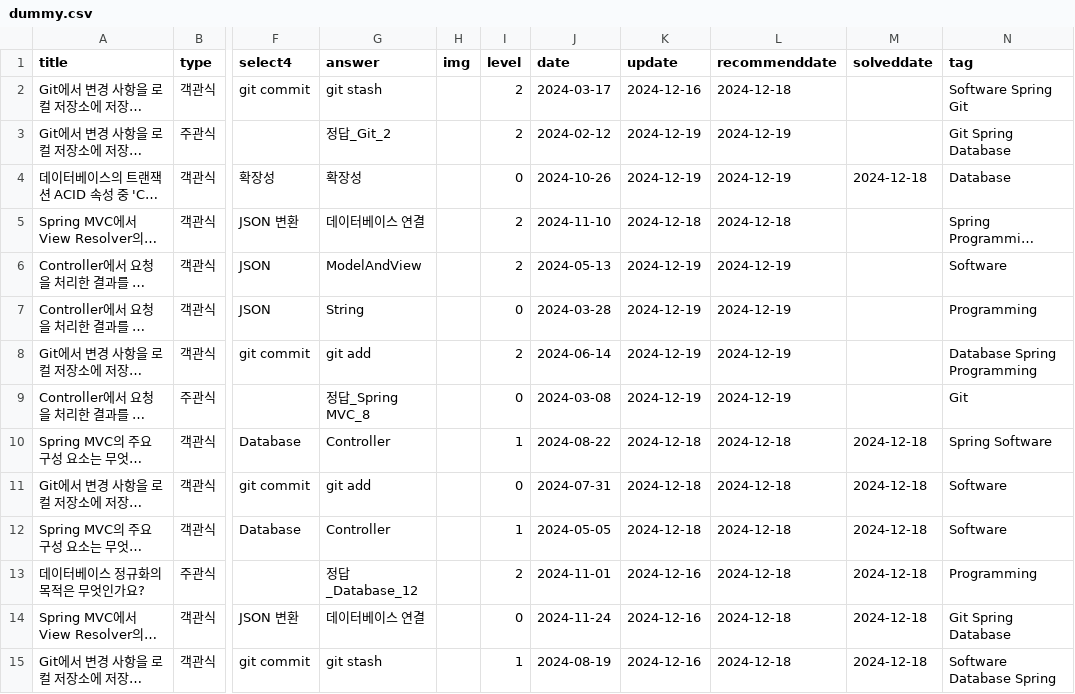
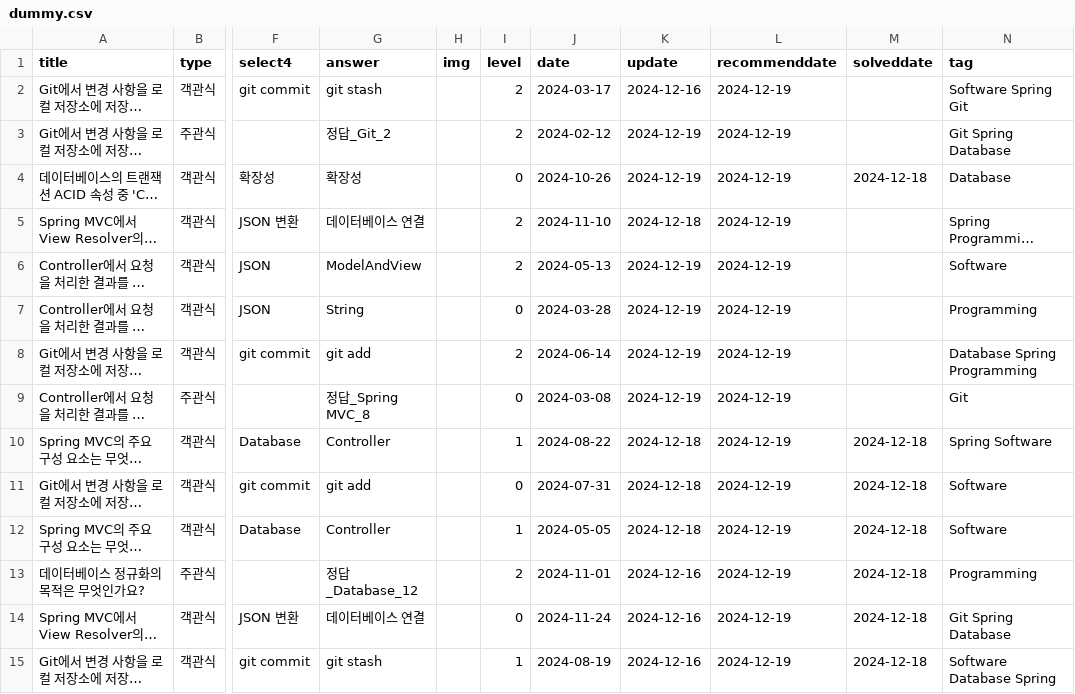
Before and after one commit to HowAboutQuestion/Legacy-HowAboutQuestion, a CSV file: public/dummy.csv, drawn as a sheet; only a part is shown, gaps mark what is left out; long unchanged cells end in …; the diff covers the shown part only; the diff names each change by its address in the sheet, - before the commit and + after, or states it on an @@ line.

```diff
--- a/public/dummy.csv
+++ b/public/dummy.csv
-L2 (recommenddate): 2024-12-18
+L2 (recommenddate): 2024-12-19
-L5 (recommenddate): 2024-12-18
+L5 (recommenddate): 2024-12-19
-L10:L15 (recommenddate): 2024-12-18
+L10:L15 (recommenddate): 2024-12-19
```
Also changed, not shown: 36 edited cells elsewhere in this file, 16 other files.
